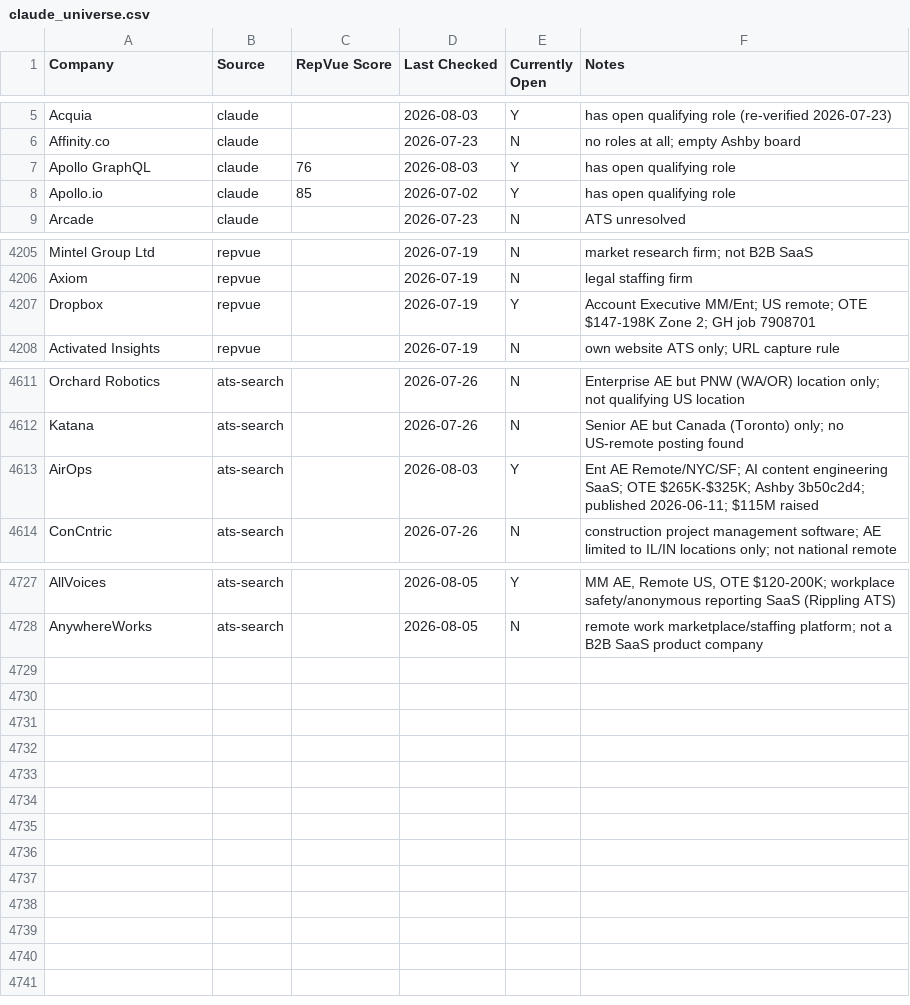
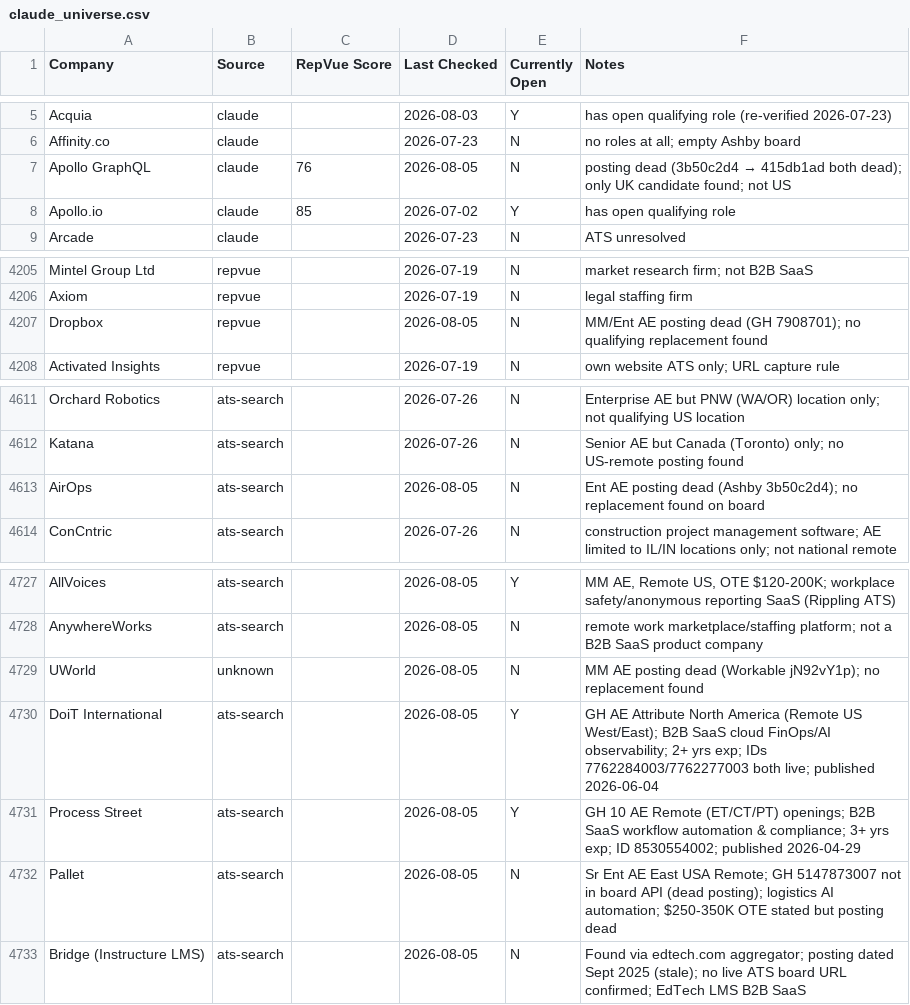
Before and after one commit to eric-hastie/remote-ae-job-hunt, a CSV file: data/claude_universe.csv, drawn as a sheet; only a part is shown, gaps mark what is left out.

```diff
--- a/data/claude_universe.csv
+++ b/data/claude_universe.csv
@@ -6,3 +6,3 @@ Acquia,claude,,2026-08-03,Y,has open qualifying role (re-verified 2026-07-23)
 Affinity.co,claude,,2026-07-23,N,no roles at all; empty Ashby board
-Apollo GraphQL,claude,76,2026-08-03,Y,has open qualifying role
+Apollo GraphQL,claude,76,2026-08-05,N,posting dead (3b50c2d4 → 415db1ad both dead); only UK candidate found; not US
 Apollo.io,claude,85,2026-07-02,Y,has open qualifying role
@@ -4206,3 +4206,3 @@ Mintel Group Ltd,repvue,,2026-07-19,N,market research firm; not B2B SaaS
 Axiom,repvue,,2026-07-19,N,legal staffing firm
-Dropbox,repvue,,2026-07-19,Y,Account Executive MM/Ent; US remote; OTE $147-198K Zone 2; GH job 7908701
+Dropbox,repvue,,2026-08-05,N,MM/Ent AE posting dead (GH 7908701); no qualifying replacement found
 Activated Insights,repvue,,2026-07-19,N,own website ATS only; URL capture rule
@@ -4612,3 +4612,3 @@ Orchard Robotics,ats-search,,2026-07-26,N,Enterprise AE but PNW (WA/OR) location
 Katana,ats-search,,2026-07-26,N,Senior AE but Canada (Toronto) only; no US-remote posting found
-AirOps,ats-search,,2026-08-03,Y,Ent AE Remote/NYC/SF; AI content engineering SaaS; OTE $265K-$325K; Ashby 3b50c2d4; published 2026-06-11; $115M raised
+AirOps,ats-search,,2026-08-05,N,Ent AE posting dead (Ashby 3b50c2d4); no replacement found on board
 ConCntric,ats-search,,2026-07-26,N,construction project management software; AE limited to IL/IN locations only; not national remote
@@ -4728 +4728,6 @@ AllVoices,ats-search,,2026-08-05,Y,"MM AE, Remote US, OTE $120-200K; workplace s
 AnywhereWorks,ats-search,,2026-08-05,N,remote work marketplace/staffing platform; not a B2B SaaS product company
+UWorld,unknown,,2026-08-05,N,MM AE posting dead (Workable jN92vY1p); no replacement found
+DoiT International,ats-search,,2026-08-05,Y,GH AE Attribute North America (Remote US West/East); B2B SaaS cloud FinOps/AI observability; 2+ yrs exp; IDs 7762284003/7762277003 both live; published 2026-06-04
+Process Street,ats-search,,2026-08-05,Y,GH 10 AE Remote (ET/CT/PT) openings; B2B SaaS workflow automation & compliance; 3+ yrs exp; ID 8530554002; published 2026-04-29
+Pallet,ats-search,,2026-08-05,N,Sr Ent AE East USA Remote; GH 5147873007 not in board API (dead posting); logistics AI automation; $250-350K OTE stated but posting dead
+Bridge (Instructure LMS),ats-search,,2026-08-05,N,Found via edtech.com aggregator; posting dated Sept 2025 (stale); no live ATS board URL confirmed; EdTech LMS B2B SaaS
```
Also changed, not shown: data/2026-08-05.csv, data/latest.csv, 4 other files.
